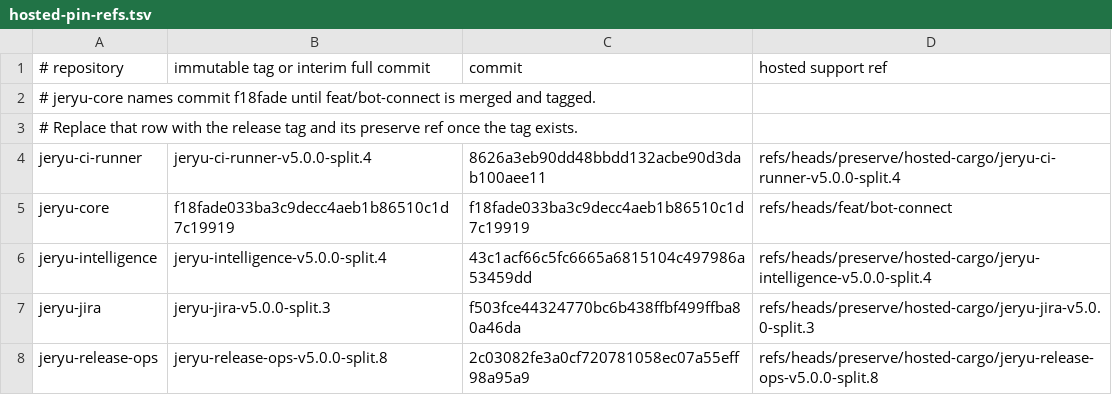
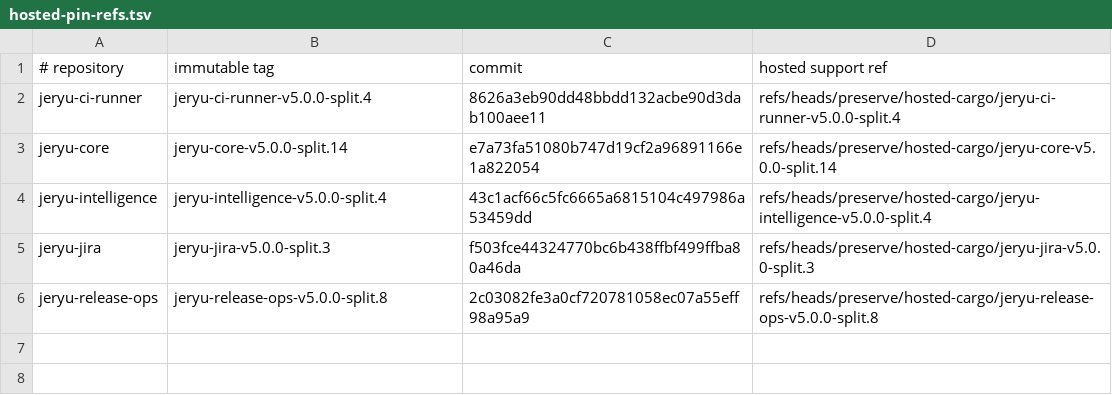
Before and after one commit to neverhuman/jeryu-deploy, a TSV file: .cargo/hosted-pin-refs.tsv, drawn as a sheet.

```diff
--- a/.cargo/hosted-pin-refs.tsv
+++ b/.cargo/hosted-pin-refs.tsv
@@ -1,6 +1,4 @@
-# repository|immutable tag or interim full commit|commit|hosted support ref
-# jeryu-core names commit f18fade until feat/bot-connect is merged and tagged.
-# Replace that row with the release tag and its preserve ref once the tag exists.
+# repository|immutable tag|commit|hosted support ref
 jeryu-ci-runner|jeryu-ci-runner-v5.0.0-split.4|8626a3eb90dd48bbdd132acbe90d3dab100aee11|refs/heads/preserve/hosted-cargo/jeryu-ci-runner-v5.0.0-split.4
-jeryu-core|f18fade033ba3c9decc4aeb1b86510c1d7c19919|f18fade033ba3c9decc4aeb1b86510c1d7c19919|refs/heads/feat/bot-connect
+jeryu-core|jeryu-core-v5.0.0-split.14|e7a73fa51080b747d19cf2a96891166e1a822054|refs/heads/preserve/hosted-cargo/jeryu-core-v5.0.0-split.14
 jeryu-intelligence|jeryu-intelligence-v5.0.0-split.4|43c1acf66c5fc6665a6815104c497986a53459dd|refs/heads/preserve/hosted-cargo/jeryu-intelligence-v5.0.0-split.4
```
Also changed, not shown: 10 other files.
